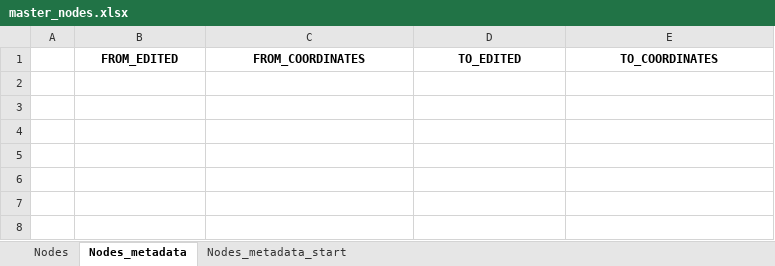
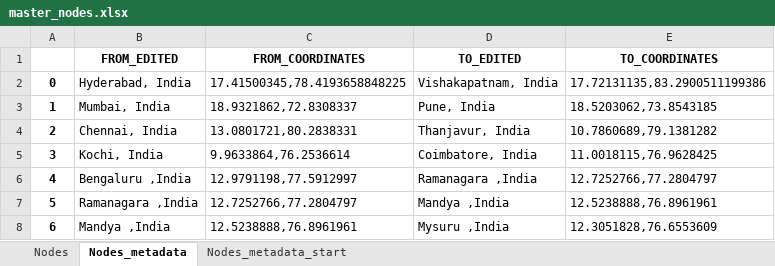
Before and after one commit to manojYenni/network_planner, an Excel workbook: master_nodes.xlsx, sheet Nodes_metadata, drawn as a sheet; values as stored, in another font and other column widths than the file's, no borders; the diff names each change by its address in the sheet, - before the commit and + after, or states it on an @@ line.

```diff
--- a/master_nodes.xlsx (sheet Nodes_metadata)
+++ b/master_nodes.xlsx (sheet Nodes_metadata)
+row 2: 0 | Hyderabad, India | 17.41500345,78.4193658848225 | Vishakapatnam, India | 17.72131135,83.2900511199386
+row 3: 1 | Mumbai, India | 18.9321862,72.8308337 | Pune, India | 18.5203062,73.8543185
+row 4: 2 | Chennai, India | 13.0801721,80.2838331 | Thanjavur, India | 10.7860689,79.1381282
+row 5: 3 | Kochi, India | 9.9633864,76.2536614 | Coimbatore, India | 11.0018115,76.9628425
+row 6: 4 | Bengaluru ,India | 12.9791198,77.5912997 | Ramanagara ,India | 12.7252766,77.2804797
+row 7: 5 | Ramanagara ,India | 12.7252766,77.2804797 | Mandya ,India | 12.5238888,76.8961961
+row 8: 6 | Mandya ,India | 12.5238888,76.8961961 | Mysuru ,India | 12.3051828,76.6553609
```
Also changed, not shown: 7 other files.
